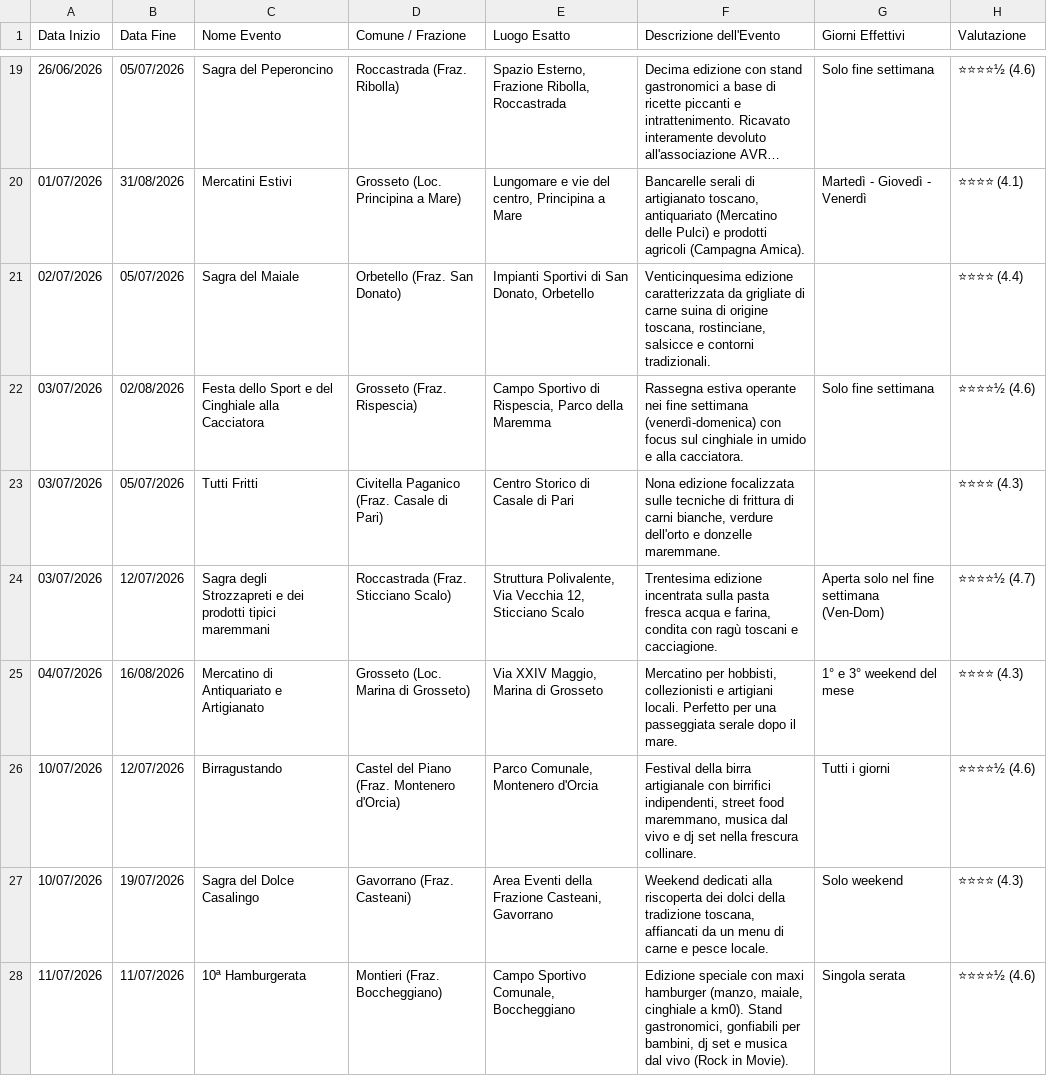
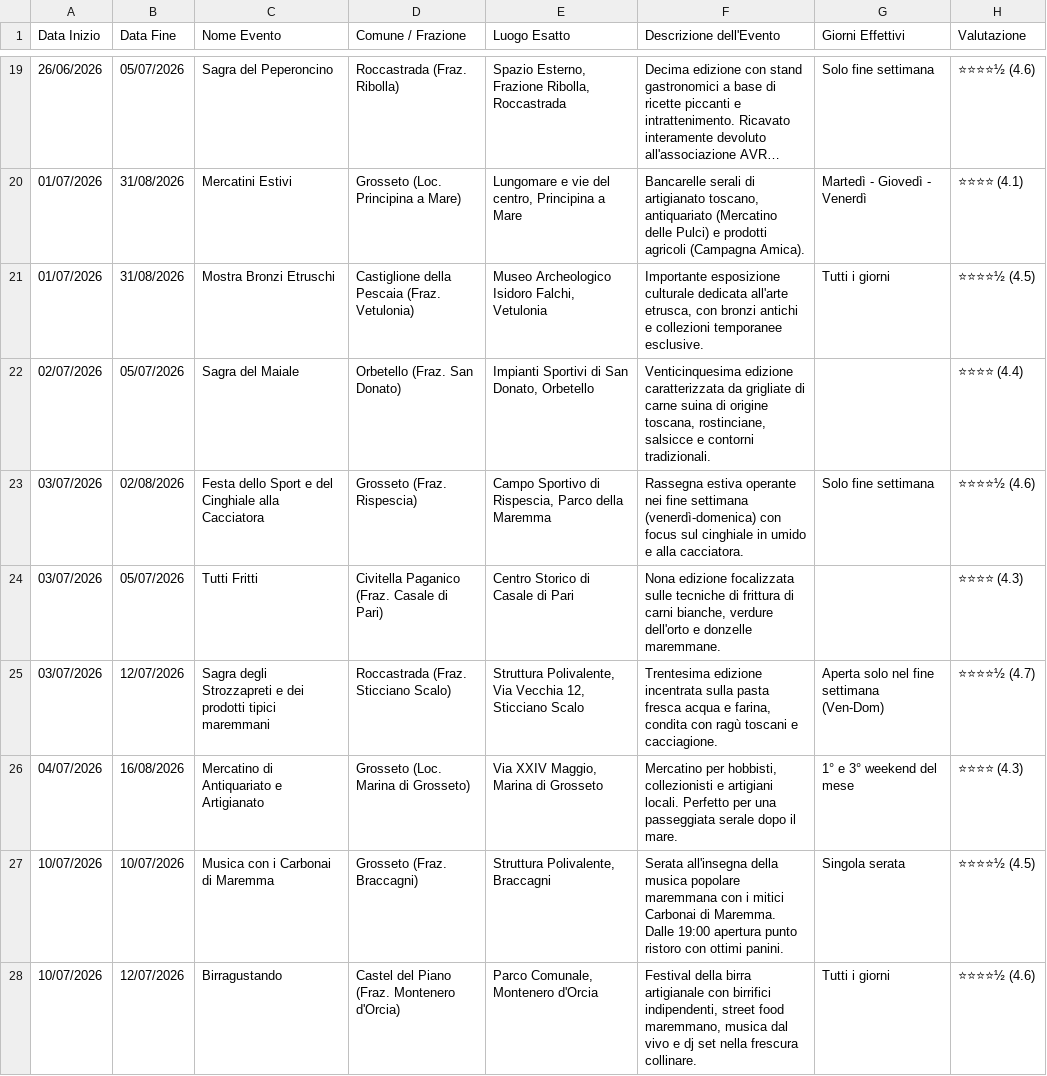
Before and after one commit to infomichelerosati/SagreGrosseto, a CSV file: sagre.csv, drawn as a sheet; only a part is shown, gaps mark what is left out; the shorter side is filled out with more unchanged rows; long unchanged cells end in …; the diff names each change by its address in the sheet, - before the commit and + after, or states it on an @@ line.

Commit message:
Aggiunti Mostra Bronzi Etruschi (Vetulonia) e Concerto Carbonai di Maremma (Braccagni)

```diff
--- a/sagre.csv
+++ b/sagre.csv
+row 21: 01/07/2026 | 31/08/2026 | Mostra Bronzi Etruschi | Castiglione della Pescaia (Fraz. Vetulonia) | Museo Archeologico Isidoro Falchi, Vetulonia | Importante esposizione culturale dedicata all'arte etrusca, con bronzi antichi e collezioni temporanee esclusive. | Tutti i giorni | ⭐⭐⭐⭐½ (4.5)
+row 27: 10/07/2026 | 10/07/2026 | Musica con i Carbonai di Maremma | Grosseto (Fraz. Braccagni) | Struttura Polivalente, Braccagni | Serata all'insegna della musica popolare maremmana con i mitici Carbonai di Maremma. Dalle 19:00 apertura punto ristoro con ottimi panini. | Singola serata | ⭐⭐⭐⭐½ (4.5)
```
